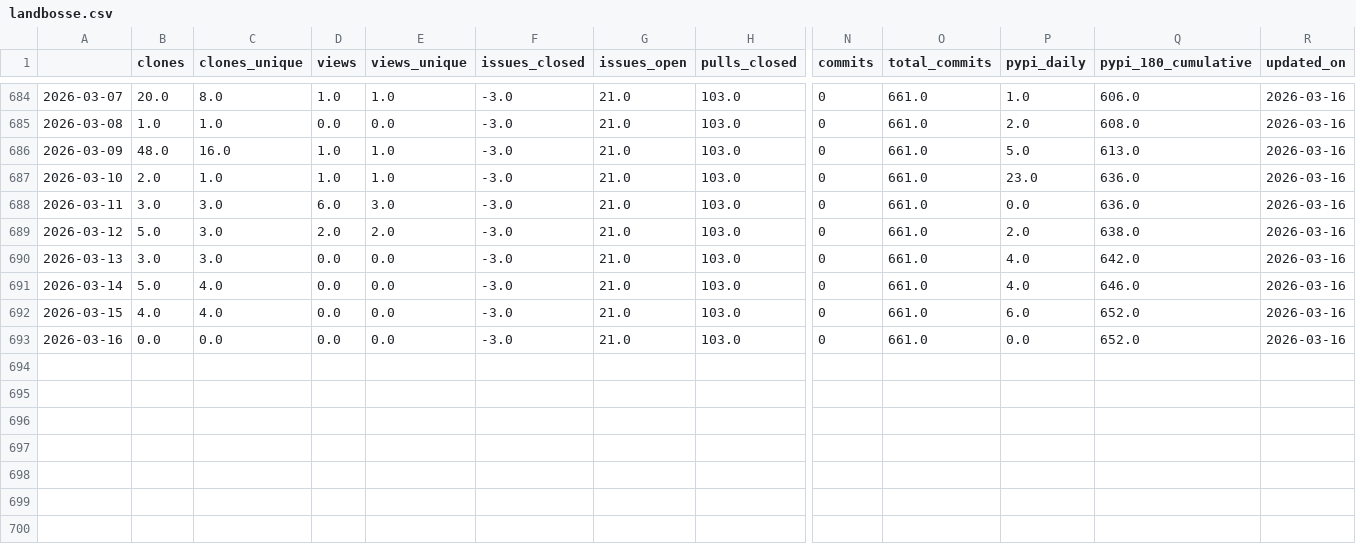
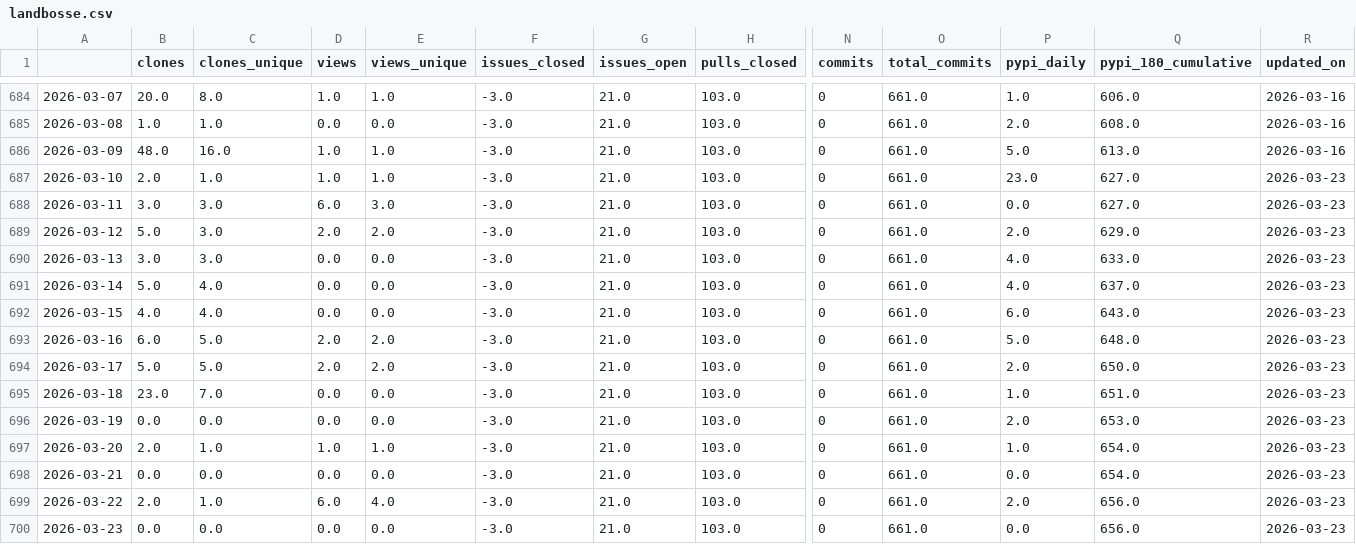
Before and after one commit to RHammond2/osos, a CSV file: data/landbosse.csv, drawn as a sheet; only a part is shown, gaps mark what is left out; rows hold the shown columns only; the diff names each change by its address in the sheet, - before the commit and + after, or states it on an @@ line.

```diff
--- a/data/landbosse.csv
+++ b/data/landbosse.csv
-Q687:Q688 (pypi_180_cumulative): 636.0
+Q687:Q688 (pypi_180_cumulative): 627.0
-R687:R693 (updated_on): 2026-03-16
+R687:R693 (updated_on): 2026-03-23
-Q689 (pypi_180_cumulative): 638.0
+Q689 (pypi_180_cumulative): 629.0
-Q690 (pypi_180_cumulative): 642.0
+Q690 (pypi_180_cumulative): 633.0
-Q691 (pypi_180_cumulative): 646.0
+Q691 (pypi_180_cumulative): 637.0
-Q692 (pypi_180_cumulative): 652.0
+Q692 (pypi_180_cumulative): 643.0
-B693 (clones): 0.0
+B693 (clones): 6.0
-C693 (clones_unique): 0.0
+C693 (clones_unique): 5.0
-D693 (views): 0.0
+D693 (views): 2.0
-E693 (views_unique): 0.0
+E693 (views_unique): 2.0
-P693 (pypi_daily): 0.0
+P693 (pypi_daily): 5.0
-Q693 (pypi_180_cumulative): 652.0
+Q693 (pypi_180_cumulative): 648.0
+row 694: 2026-03-17 | 5.0 | 5.0 | 2.0 | 2.0 | -3.0 | 21.0 | 103.0 | 0 | 661.0 | 2.0 | 650.0 | 2026-03-23
+row 695: 2026-03-18 | 23.0 | 7.0 | 0.0 | 0.0 | -3.0 | 21.0 | 103.0 | 0 | 661.0 | 1.0 | 651.0 | 2026-03-23
+row 696: 2026-03-19 | 0.0 | 0.0 | 0.0 | 0.0 | -3.0 | 21.0 | 103.0 | 0 | 661.0 | 2.0 | 653.0 | 2026-03-23
+row 697: 2026-03-20 | 2.0 | 1.0 | 1.0 | 1.0 | -3.0 | 21.0 | 103.0 | 0 | 661.0 | 1.0 | 654.0 | 2026-03-23
+row 698: 2026-03-21 | 0.0 | 0.0 | 0.0 | 0.0 | -3.0 | 21.0 | 103.0 | 0 | 661.0 | 0.0 | 654.0 | 2026-03-23
+row 699: 2026-03-22 | 2.0 | 1.0 | 6.0 | 4.0 | -3.0 | 21.0 | 103.0 | 0 | 661.0 | 2.0 | 656.0 | 2026-03-23
+row 700: 2026-03-23 | 0.0 | 0.0 | 0.0 | 0.0 | -3.0 | 21.0 | 103.0 | 0 | 661.0 | 0.0 | 656.0 | 2026-03-23
```
Also changed, not shown: data/nrwal.csv, data/openoa.csv, 13 other files.
